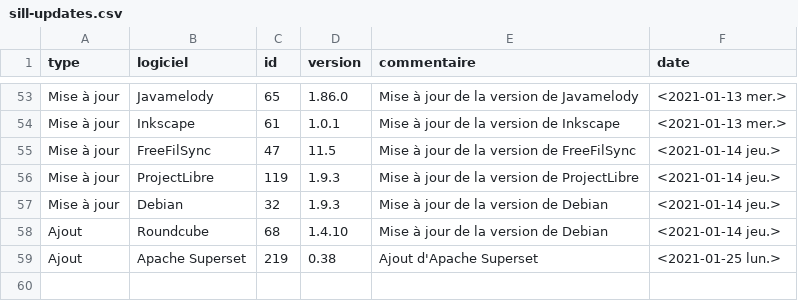
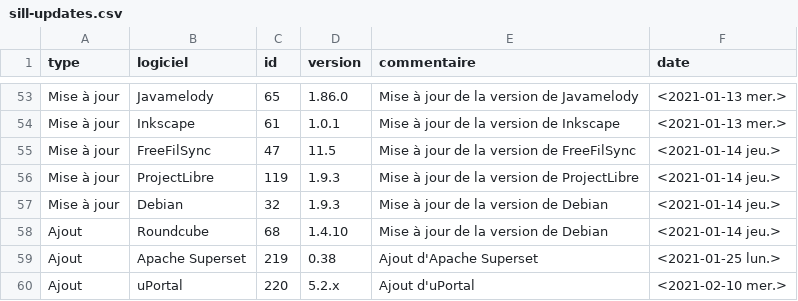
Before and after one commit to dzc34/sill, a CSV file: 2020/sill-updates.csv, drawn as a sheet; only a part is shown, gaps mark what is left out; the diff names each change by its address in the sheet, - before the commit and + after, or states it on an @@ line.

```diff
--- a/2020/sill-updates.csv
+++ b/2020/sill-updates.csv
+row 60: Ajout | uPortal | 220 | 5.2.x | Ajout d'uPortal | <2021-02-10 mer.>
```
Also changed, not shown: 2020/sill-2020.csv.
